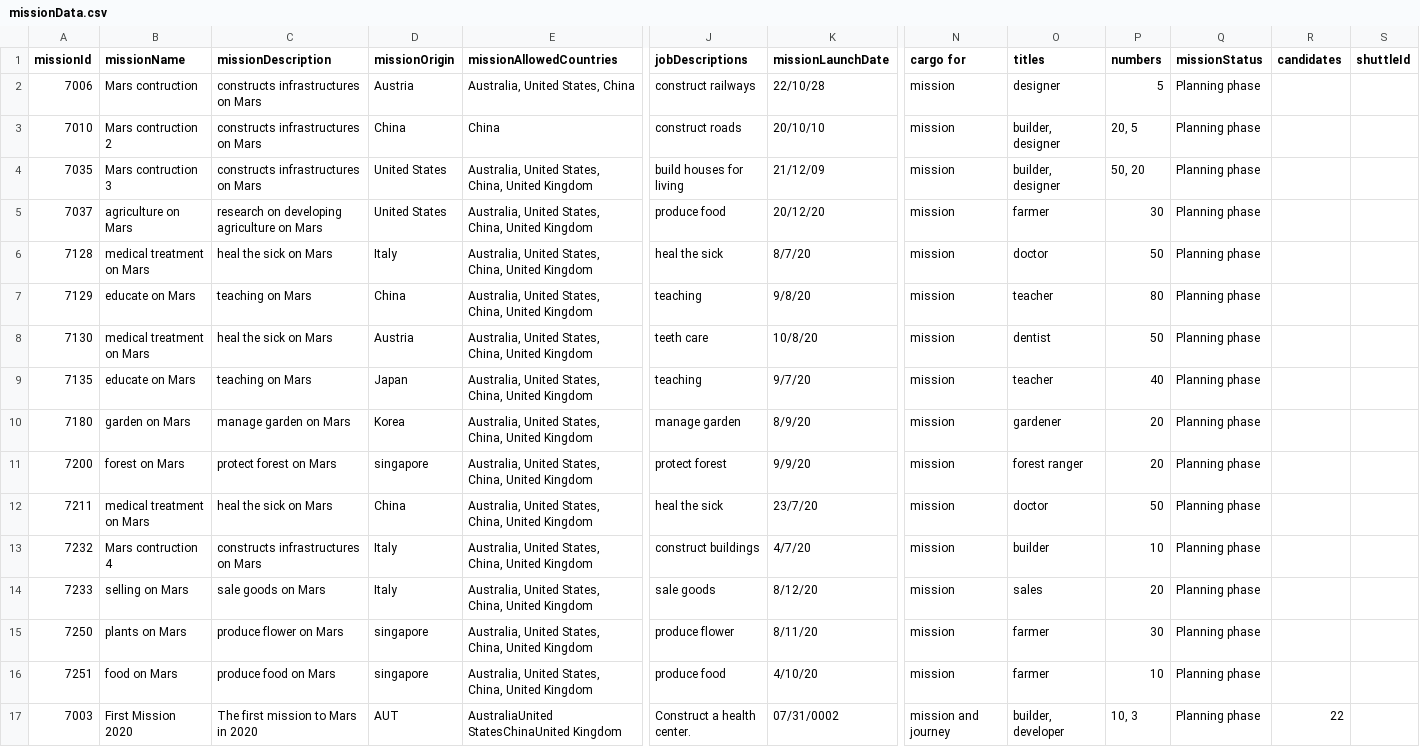
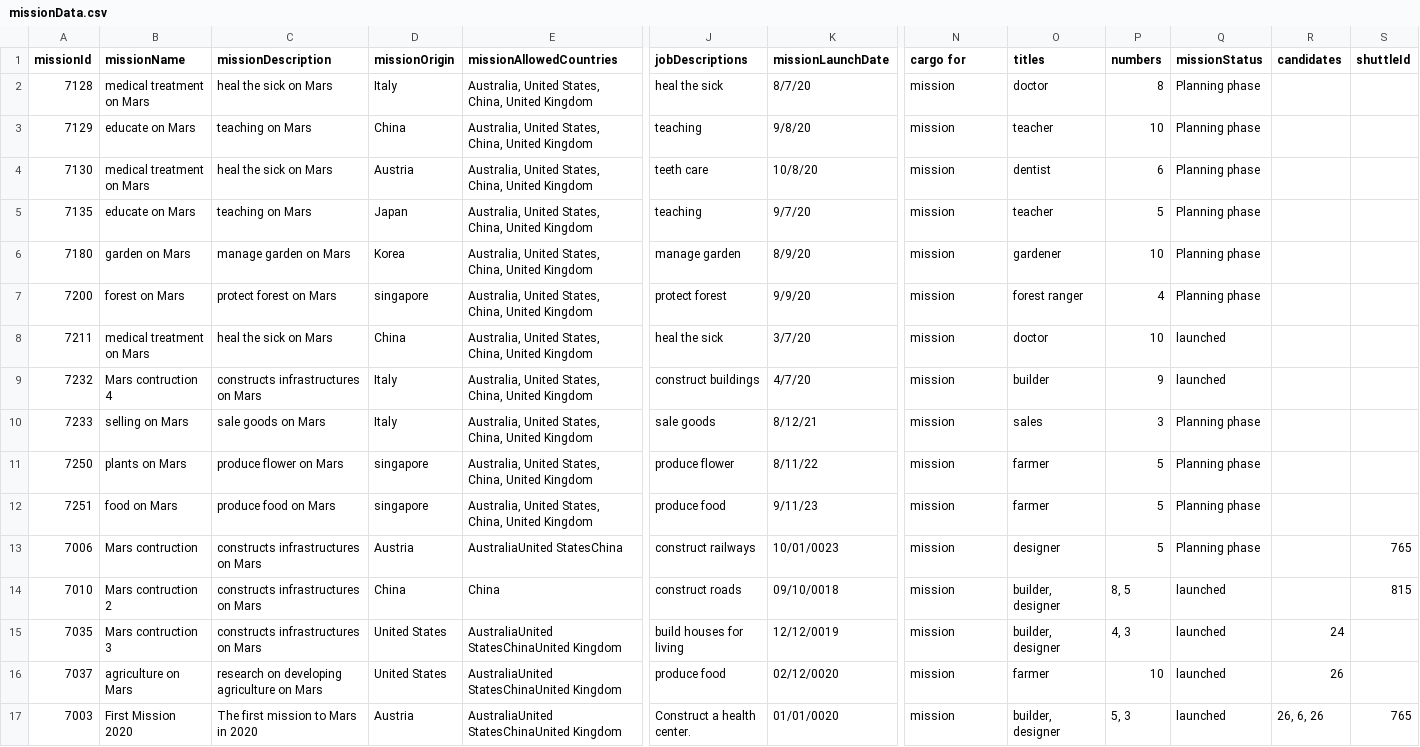
Before and after one commit to Stanford-Peng/FIT5136_S1_2020_56, a CSV file: target/classes/missionData.csv, drawn as a sheet; only a part is shown, gaps mark what is left out; removed rows and columns are numbered as before the commit, all else as after; rows hold the shown columns only; the diff names each change by its address in the sheet, - before the commit and + after, or states it on an @@ line.

```diff
--- a/target/classes/missionData.csv
+++ b/target/classes/missionData.csv
-row 2: 7006 | Mars contruction | constructs infrastructures on Mars | Austria | Australia, United States, China | construct railways | 22/10/28 | mission | designer | 5 | Planning phase
-row 3: 7010 | Mars contruction 2 | constructs infrastructures on Mars | China | China | construct roads | 20/10/10 | mission | builder, designer | 20, 5 | Planning phase
-row 4: 7035 | Mars contruction 3 | constructs infrastructures on Mars | United States | Australia, United States, China, United Kingdom | build houses for living | 21/12/09 | mission | builder, designer | 50, 20 | Planning phase
-row 5: 7037 | agriculture on Mars | research on developing agriculture on Mars | United States | Australia, United States, China, United Kingdom | produce food | 20/12/20 | mission | farmer | 30 | Planning phase
-P2 (numbers): 50
+P2 (numbers): 8
-P3 (numbers): 80
+P3 (numbers): 10
-P4 (numbers): 50
+P4 (numbers): 6
-P5 (numbers): 40
+P5 (numbers): 5
-P6 (numbers): 20
+P6 (numbers): 10
-P7 (numbers): 20
+P7 (numbers): 4
-K8 (missionLaunchDate): 23/7/20
+K8 (missionLaunchDate): 3/7/20
-P8 (numbers): 50
+P8 (numbers): 10
-Q8:Q9 (missionStatus): Planning phase
+Q8:Q9 (missionStatus): launched
-P9 (numbers): 10
+P9 (numbers): 9
-K10 (missionLaunchDate): 8/12/20
+K10 (missionLaunchDate): 8/12/21
-P10 (numbers): 20
+P10 (numbers): 3
-K11 (missionLaunchDate): 8/11/20
+K11 (missionLaunchDate): 8/11/22
-P11 (numbers): 30
+P11 (numbers): 5
-K12 (missionLaunchDate): 4/10/20
+K12 (missionLaunchDate): 9/11/23
-P12 (numbers): 10
+P12 (numbers): 5
+row 13: 7006 | Mars contruction | constructs infrastructures on Mars | Austria | AustraliaUnited StatesChina | construct railways | 10/01/0023 | mission | designer | 5 | Planning phase |  | 765
+row 14: 7010 | Mars contruction 2 | constructs infrastructures on Mars | China | China | construct roads | 09/10/0018 | mission | builder, designer | 8, 5 | launched |  | 815
+row 15: 7035 | Mars contruction 3 | constructs infrastructures on Mars | United States | AustraliaUnited StatesChinaUnited Kingdom | build houses for living | 12/12/0019 | mission | builder, designer | 4, 3 | launched | 24
+row 16: 7037 | agriculture on Mars | research on developing agriculture on Mars | United States | AustraliaUnited StatesChinaUnited Kingdom | produce food | 02/12/0020 | mission | farmer | 10 | launched | 26
-D17 (missionOrigin): AUT
+D17 (missionOrigin): Austria
-K17 (missionLaunchDate): 07/31/0002
+K17 (missionLaunchDate): 01/01/0020
-N17 (cargo for): mission and journey
+N17 (cargo for): mission
-O17 (titles): builder, developer
+O17 (titles): builder, designer
-P17 (numbers): 10, 3
+P17 (numbers): 5, 3
-Q17 (missionStatus): Planning phase
+Q17 (missionStatus): launched
-R17 (candidates): 22
+R17 (candidates): 26, 6, 26
-S17 (shuttleId): (empty)
+S17 (shuttleId): 765
```
Also changed, not shown: target/classes/candidateData.csv, 3 other files.
